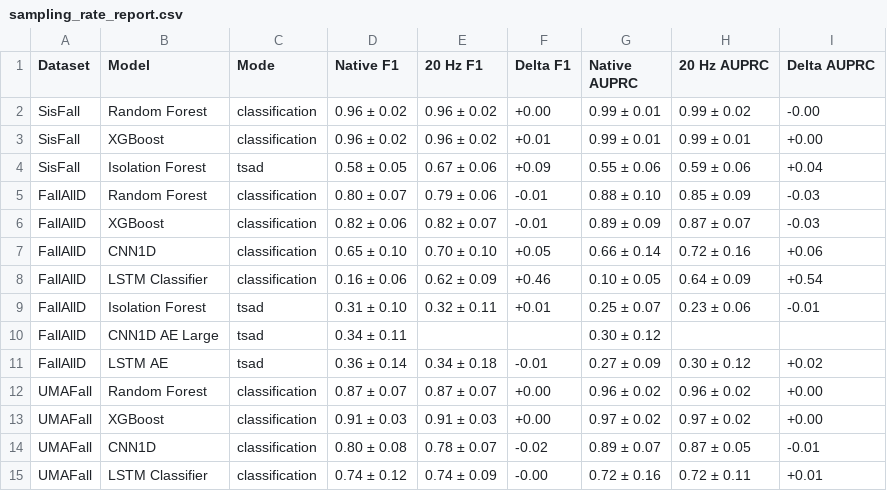
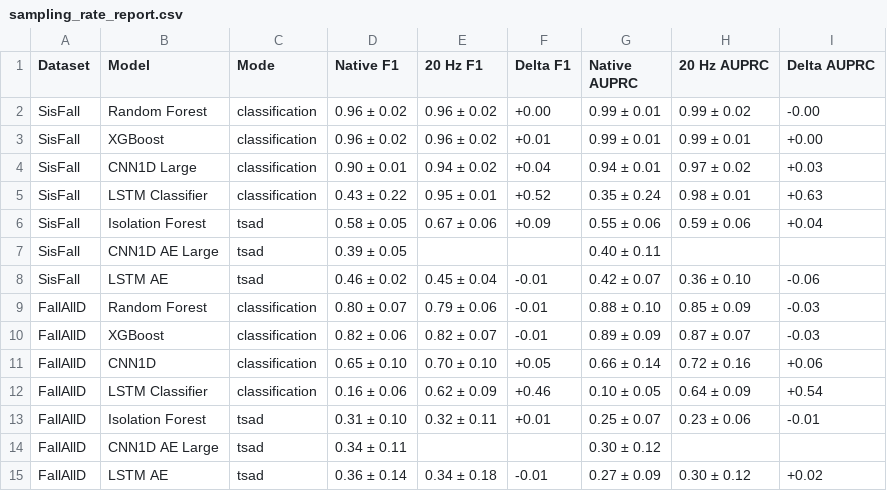
Before and after one commit to minhphan6624/Fall-TSAD, a CSV file: docs/results_trackers/report_tables/sampling_rate_report.csv, drawn as a sheet; only a part is shown; the shorter side is filled out with more unchanged rows.

```diff
--- a/docs/results_trackers/report_tables/sampling_rate_report.csv
+++ b/docs/results_trackers/report_tables/sampling_rate_report.csv
@@ -3,3 +3,7 @@ SisFall,Random Forest,classification,0.96 ± 0.02,0.96 ± 0.02,+0.00,0.99 ± 0.0
 SisFall,XGBoost,classification,0.96 ± 0.02,0.96 ± 0.02,+0.01,0.99 ± 0.01,0.99 ± 0.01,+0.00
+SisFall,CNN1D Large,classification,0.90 ± 0.01,0.94 ± 0.02,+0.04,0.94 ± 0.01,0.97 ± 0.02,+0.03
+SisFall,LSTM Classifier,classification,0.43 ± 0.22,0.95 ± 0.01,+0.52,0.35 ± 0.24,0.98 ± 0.01,+0.63
 SisFall,Isolation Forest,tsad,0.58 ± 0.05,0.67 ± 0.06,+0.09,0.55 ± 0.06,0.59 ± 0.06,+0.04
+SisFall,CNN1D AE Large,tsad,0.39 ± 0.05,,,0.40 ± 0.11,,
+SisFall,LSTM AE,tsad,0.46 ± 0.02,0.45 ± 0.04,-0.01,0.42 ± 0.07,0.36 ± 0.10,-0.06
 FallAllD,Random Forest,classification,0.80 ± 0.07,0.79 ± 0.06,-0.01,0.88 ± 0.10,0.85 ± 0.09,-0.03
```
Also changed, not shown: docs/results_trackers/sampling_rate.csv, 1 other file.
